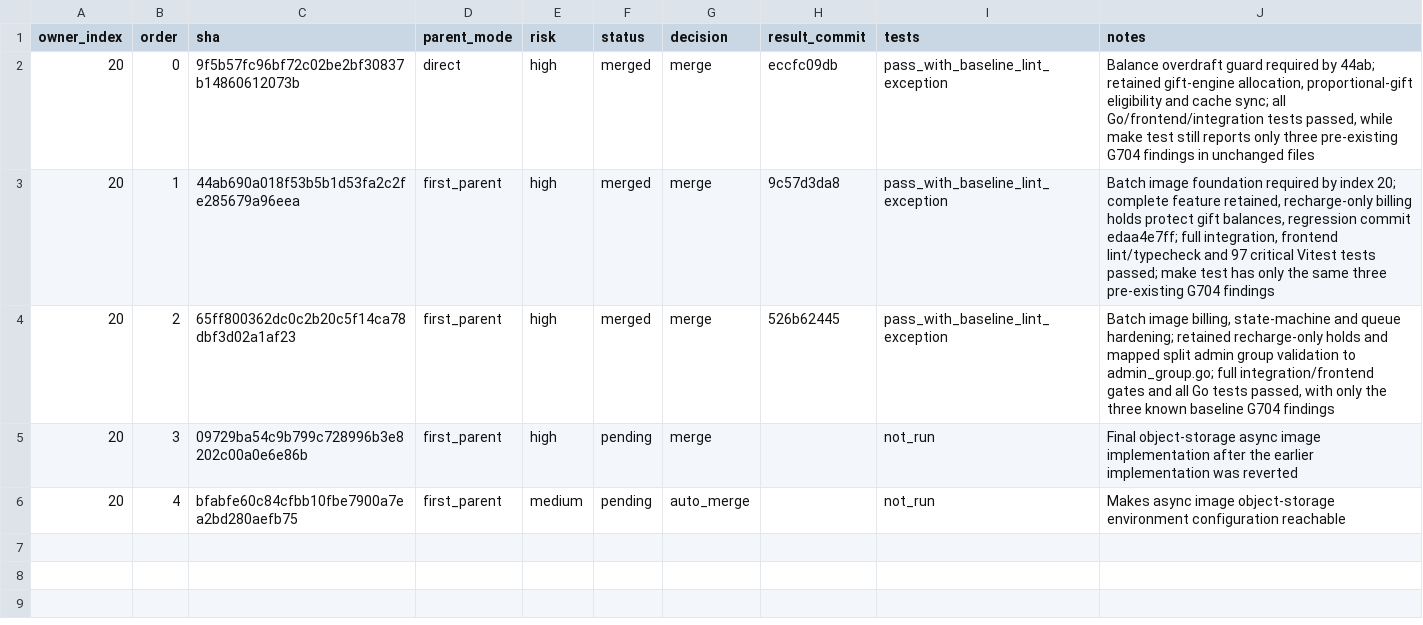
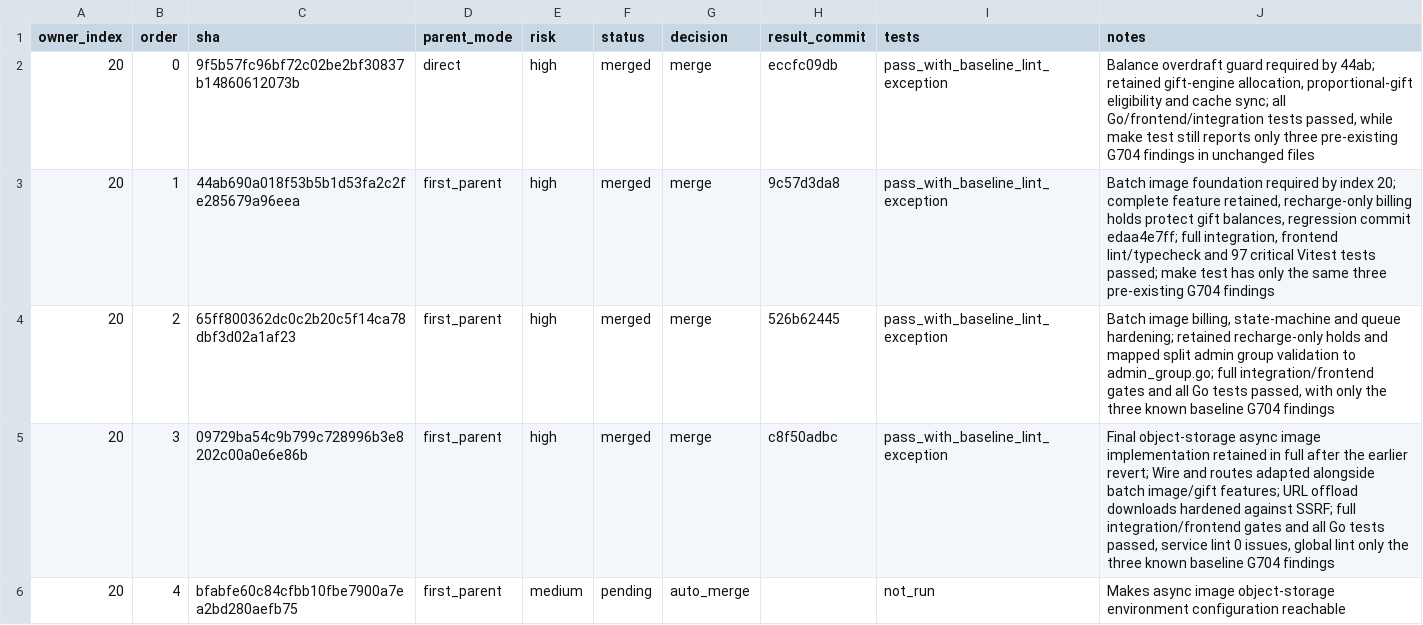
Before and after one commit to walaqi/sub2api, a TSV file: merge-state/sync-2-merge-v3/prerequisites.tsv, drawn as a sheet.

Commit message:
chore(merge): record async image prerequisite

```diff
--- a/merge-state/sync-2-merge-v3/prerequisites.tsv
+++ b/merge-state/sync-2-merge-v3/prerequisites.tsv
@@ -4,3 +4,3 @@ owner_index	order	sha	parent_mode	risk	status	decision	result_commit	tests	notes
 20	2	65ff800362dc0c2b20c5f14ca78dbf3d02a1af23	first_parent	high	merged	merge	526b62445	pass_with_baseline_lint_exception	Batch image billing, state-machine and queue hardening; retained recharge-only holds and mapped split admin group validation to admin_group.go; full integration/frontend gates and all Go tests passed, with only the three known baseline G704 findings
-20	3	09729ba54c9b799c728996b3e8202c00a0e6e86b	first_parent	high	pending	merge		not_run	Final object-storage async image implementation after the earlier implementation was reverted
+20	3	09729ba54c9b799c728996b3e8202c00a0e6e86b	first_parent	high	merged	merge	c8f50adbc	pass_with_baseline_lint_exception	Final object-storage async image implementation retained in full after the earlier revert; Wire and routes adapted alongside batch image/gift features; URL offload downloads hardened against SSRF; full integration/frontend gates and all Go tests passed, service lint 0 issues, global lint only the three known baseline G704 findings
 20	4	bfabfe60c84cfbb10fbe7900a7ea2bd280aefb75	first_parent	medium	pending	auto_merge		not_run	Makes async image object-storage environment configuration reachable
```
Also changed, not shown: 1 other file.
